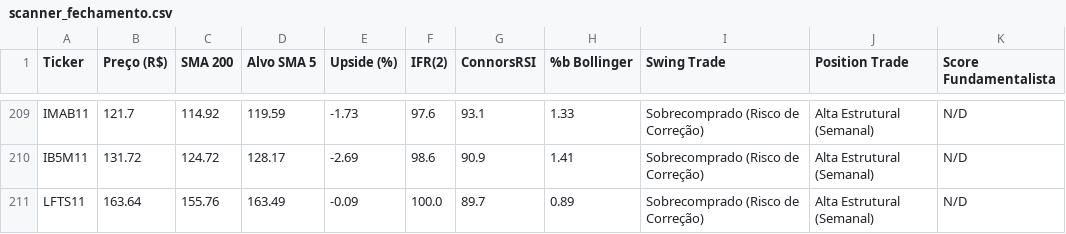
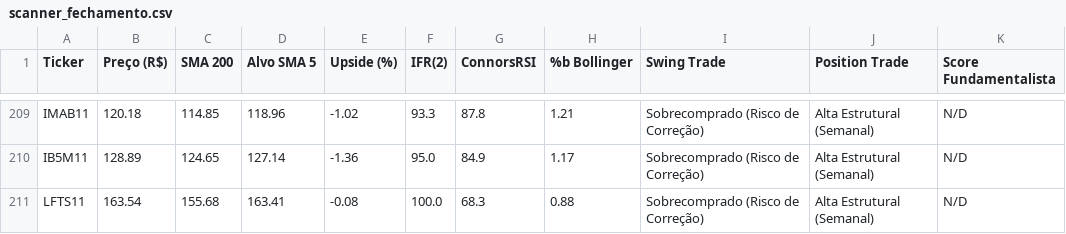
Before and after one commit to thiagocporto/ScannerB3, a CSV file: scanner_fechamento.csv, drawn as a sheet; only a part is shown, gaps mark what is left out; the diff covers the shown part only; the diff names each change by its address in the sheet, - before the commit and + after, or states it on an @@ line.

```diff
--- a/scanner_fechamento.csv
+++ b/scanner_fechamento.csv
-B209 (Preço (R$)): 121.7
+B209 (Preço (R$)): 120.18
-C209 (SMA 200): 114.92
+C209 (SMA 200): 114.85
-D209 (Alvo SMA 5): 119.59
+D209 (Alvo SMA 5): 118.96
-E209 (Upside (%)): -1.73
+E209 (Upside (%)): -1.02
-F209 (IFR(2)): 97.6
+F209 (IFR(2)): 93.3
-G209 (ConnorsRSI): 93.1
+G209 (ConnorsRSI): 87.8
-H209 (%b Bollinger): 1.33
+H209 (%b Bollinger): 1.21
-B210 (Preço (R$)): 131.72
+B210 (Preço (R$)): 128.89
-C210 (SMA 200): 124.72
+C210 (SMA 200): 124.65
-D210 (Alvo SMA 5): 128.17
+D210 (Alvo SMA 5): 127.14
-E210 (Upside (%)): -2.69
+E210 (Upside (%)): -1.36
-F210 (IFR(2)): 98.6
+F210 (IFR(2)): 95.0
-G210 (ConnorsRSI): 90.9
+G210 (ConnorsRSI): 84.9
-H210 (%b Bollinger): 1.41
+H210 (%b Bollinger): 1.17
-B211 (Preço (R$)): 163.64
+B211 (Preço (R$)): 163.54
-C211 (SMA 200): 155.76
+C211 (SMA 200): 155.68
-D211 (Alvo SMA 5): 163.49
+D211 (Alvo SMA 5): 163.41
-E211 (Upside (%)): -0.09
+E211 (Upside (%)): -0.08
-G211 (ConnorsRSI): 89.7
+G211 (ConnorsRSI): 68.3
-H211 (%b Bollinger): 0.89
+H211 (%b Bollinger): 0.88
```
Also changed, not shown: 57 edited cells elsewhere in this file, 1 other file.
